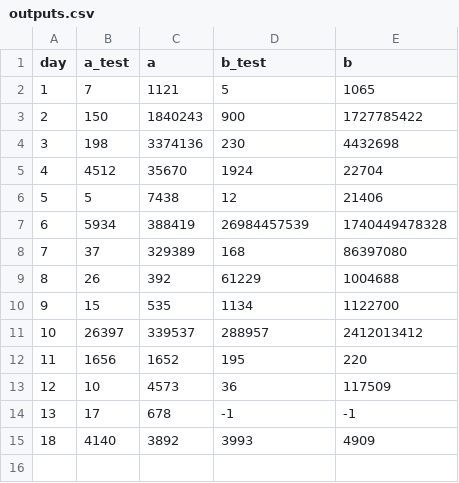
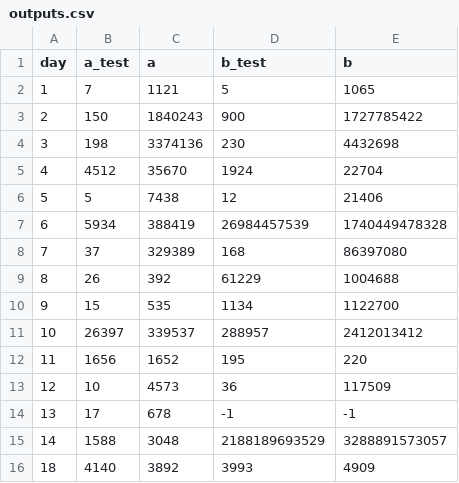
Before and after one commit to martinsbruveris/advent-of-code, a CSV file: data/2021/outputs.csv, drawn as a sheet; the diff names each change by its address in the sheet, - before the commit and + after, or states it on an @@ line.

```diff
--- a/data/2021/outputs.csv
+++ b/data/2021/outputs.csv
+row 15: 14 | 1588 | 3048 | 2188189693529 | 3288891573057
```
Also changed, not shown: 3 other files.
